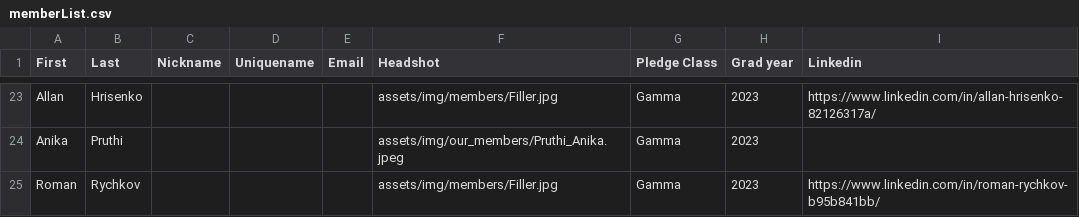
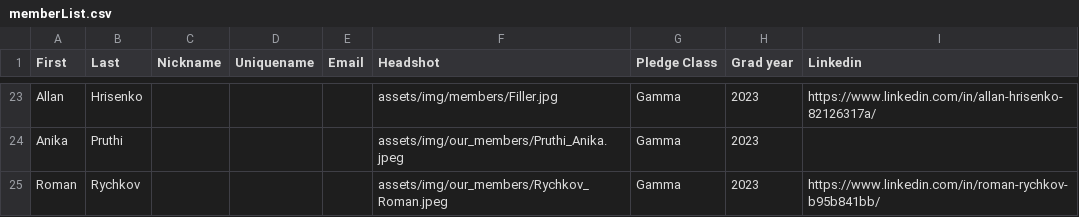
Before and after one commit to tcnjktp/ktp, a CSV file: assets/memberList.csv, drawn as a sheet; only a part is shown, gaps mark what is left out.

Commit message:
Update memberList.csv

```diff
--- a/assets/memberList.csv
+++ b/assets/memberList.csv
@@ -24,2 +24,2 @@ Allan,Hrisenko,,,,assets/img/members/Filler.jpg,Gamma,2023,https://www.linkedin.
 Anika,Pruthi,,,,assets/img/our_members/Pruthi_Anika.jpeg,Gamma,2023,
-Roman,Rychkov,,,,assets/img/members/Filler.jpg,Gamma,2023,https://www.linkedin.com/in/roman-rychkov-b95b841bb/
+Roman,Rychkov,,,,assets/img/our_members/Rychkov_Roman.jpeg,Gamma,2023,https://www.linkedin.com/in/roman-rychkov-b95b841bb/
```
